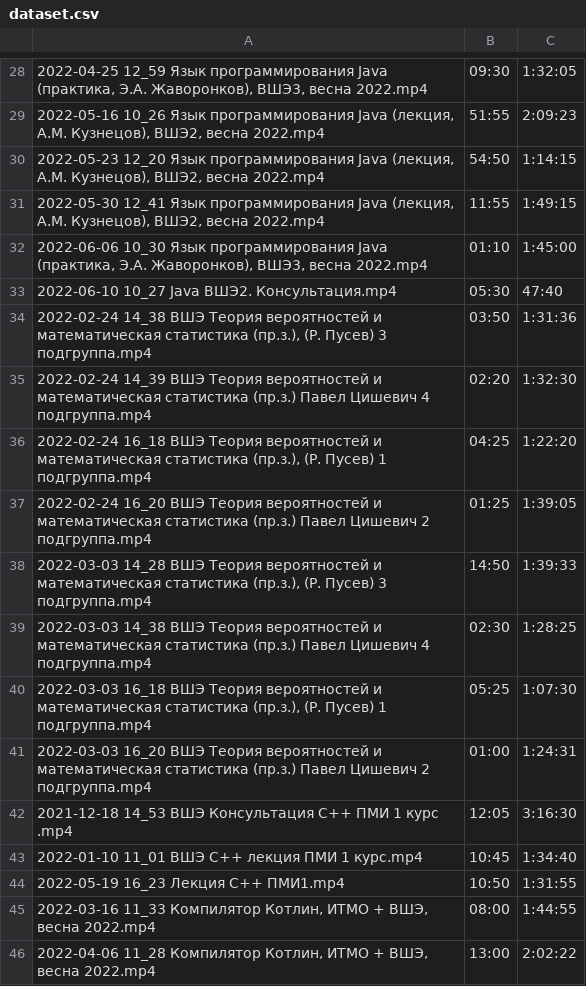
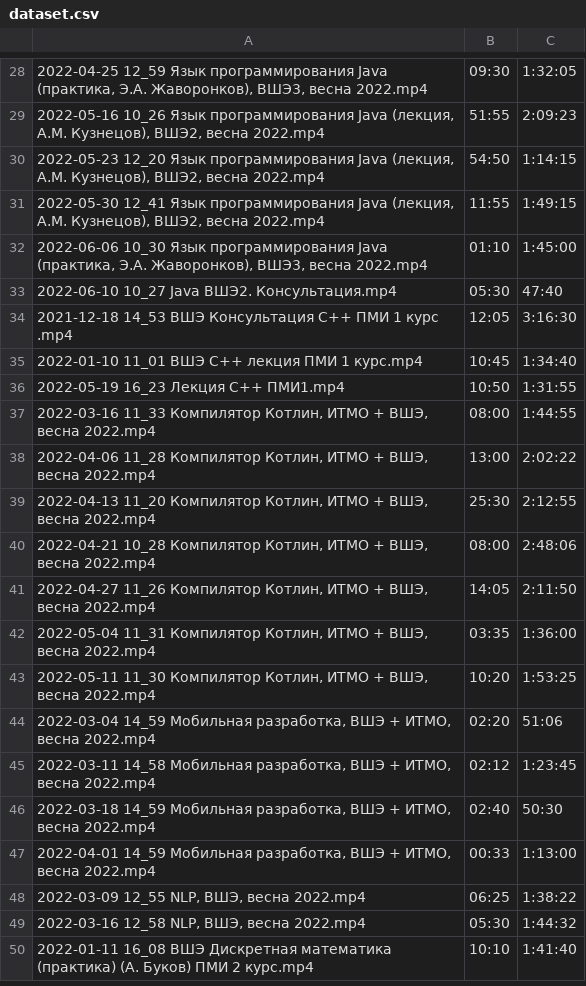
Before and after one commit to eshelukhina/Zoom2, a CSV file: resources/dataset.csv, drawn as a sheet; only a part is shown, gaps mark what is left out; the shorter side is filled out with more unchanged rows.

Commit message:
Delete data that cannot be processed #2

```diff
--- a/resources/dataset.csv
+++ b/resources/dataset.csv
@@ -33,10 +33,2 @@
 2022-06-10 10_27 Java ВШЭ2. Консультация.mp4;05:30;47:40
-2022-02-24 14_38 ВШЭ Теория вероятностей и математическая статистика (пр.з.), (Р. Пусев) 3 подгруппа.mp4;03:50;1:31:36
-2022-02-24 14_39 ВШЭ Теория вероятностей и математическая статистика (пр.з.) Павел Цишевич 4 подгруппа.mp4;02:20;1:32:30
-2022-02-24 16_18 ВШЭ Теория вероятностей и математическая статистика (пр.з.), (Р. Пусев) 1 подгруппа.mp4;04:25;1:22:20
-2022-02-24 16_20 ВШЭ Теория вероятностей и математическая статистика (пр.з.) Павел Цишевич 2 подгруппа.mp4;01:25;1:39:05
-2022-03-03 14_28 ВШЭ Теория вероятностей и математическая статистика (пр.з.), (Р. Пусев) 3 подгруппа.mp4;14:50;1:39:33
-2022-03-03 14_38 ВШЭ Теория вероятностей и математическая статистика (пр.з.) Павел Цишевич 4 подгруппа.mp4;02:30;1:28:25
-2022-03-03 16_18 ВШЭ Теория вероятностей и математическая статистика (пр.з.), (Р. Пусев) 1 подгруппа.mp4;05:25;1:07:30
-2022-03-03 16_20 ВШЭ Теория вероятностей и математическая статистика (пр.з.) Павел Цишевич 2 подгруппа.mp4;01:00;1:24:31
 2021-12-18 14_53 ВШЭ Консультация С++ ПМИ 1 курс .mp4;12:05;3:16:30
```
